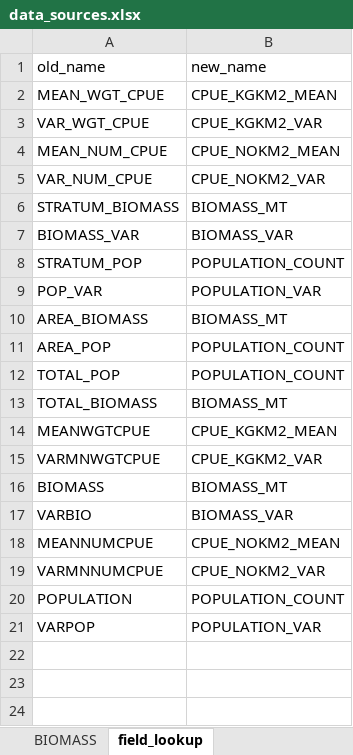
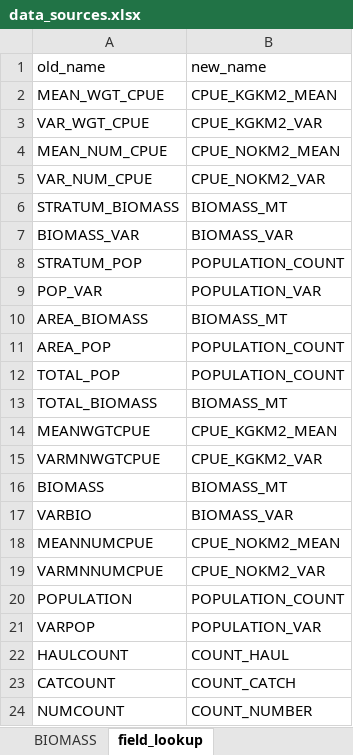
Before and after one commit to afsc-gap-products/gapindex, an Excel workbook: code_testing/table_comparisons/data_sources.xlsx, sheet field_lookup, drawn as a sheet; values as stored, in another font and other column widths than the file's, no borders; the diff names each change by its address in the sheet, - before the commit and + after, or states it on an @@ line.

Commit message:
updated

```diff
--- a/code_testing/table_comparisons/data_sources.xlsx (sheet field_lookup)
+++ b/code_testing/table_comparisons/data_sources.xlsx (sheet field_lookup)
+row 22: HAULCOUNT | COUNT_HAUL
+row 23: CATCOUNT | COUNT_CATCH
+row 24: NUMCOUNT | COUNT_NUMBER
```
